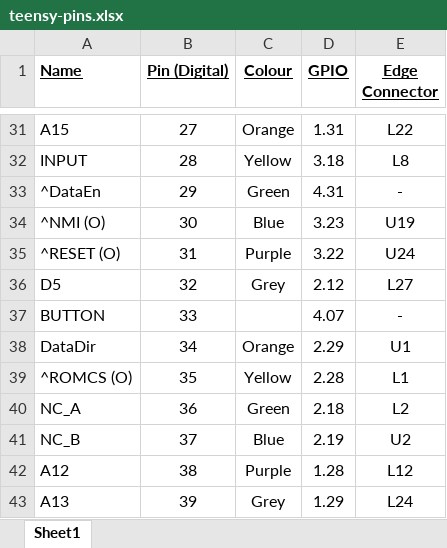
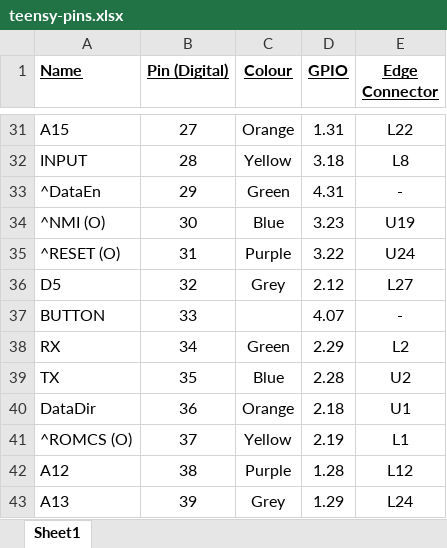
Before and after one commit to MoSPDude/ZXTeensyIF1, an Excel workbook: PCB/teensy-pins.xlsx, sheet Sheet1, drawn as a sheet; only a part is shown, gaps mark what is left out; values as stored, in another font and other column widths than the file's, no borders; charts and pictures not drawn; removed rows and columns are numbered as before the commit, all else as after; the diff names each change by its address in the sheet, - before the commit and + after, or states it on an @@ line.

```diff
--- a/PCB/teensy-pins.xlsx (sheet Sheet1)
+++ b/PCB/teensy-pins.xlsx (sheet Sheet1)
+row 38: RX | 34 | Green | 2.29 | L2
+row 39: TX | 35 | Blue | 2.28 | U2
-B40 (Pin (Digital)): 34
+B40 (Pin (Digital)): 36
-D40 (GPIO): 2.29
+D40 (GPIO): 2.18
-B41 (Pin (Digital)): 35
+B41 (Pin (Digital)): 37
-D41 (GPIO): 2.28
+D41 (GPIO): 2.19
-row 40: NC_A | 36 | Green | 2.18 | L2
-row 41: NC_B | 37 | Blue | 2.19 | U2
```
Also changed, not shown: 6 other files.
